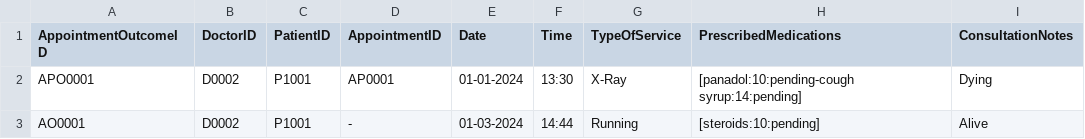
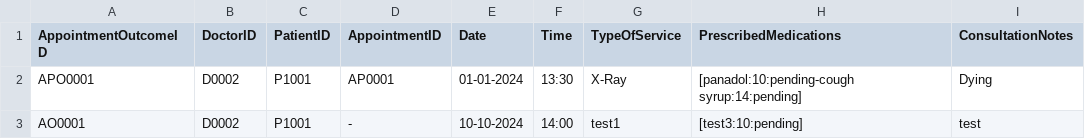
Before and after one commit to dcjh/SC2002-OOP-Group2, a CSV file: src/Data/Assets/AppointmentOutcome.csv, drawn as a sheet.

```diff
--- a/src/Data/Assets/AppointmentOutcome.csv
+++ b/src/Data/Assets/AppointmentOutcome.csv
@@ -2,2 +2,2 @@ AppointmentOutcomeID,DoctorID,PatientID,AppointmentID,Date,Time,TypeOfService,Pr
 APO0001,D0002,P1001,AP0001,01-01-2024,13:30,X-Ray,"[panadol:10:pending-cough syrup:14:pending]",Dying
-AO0001,D0002,P1001,-,01-03-2024,14:44,Running,"[steroids:10:pending]",Alive
+AO0001,D0002,P1001,-,10-10-2024,14:00,test1,"[test3:10:pending]",test
```
Also changed, not shown: 15 other files.
